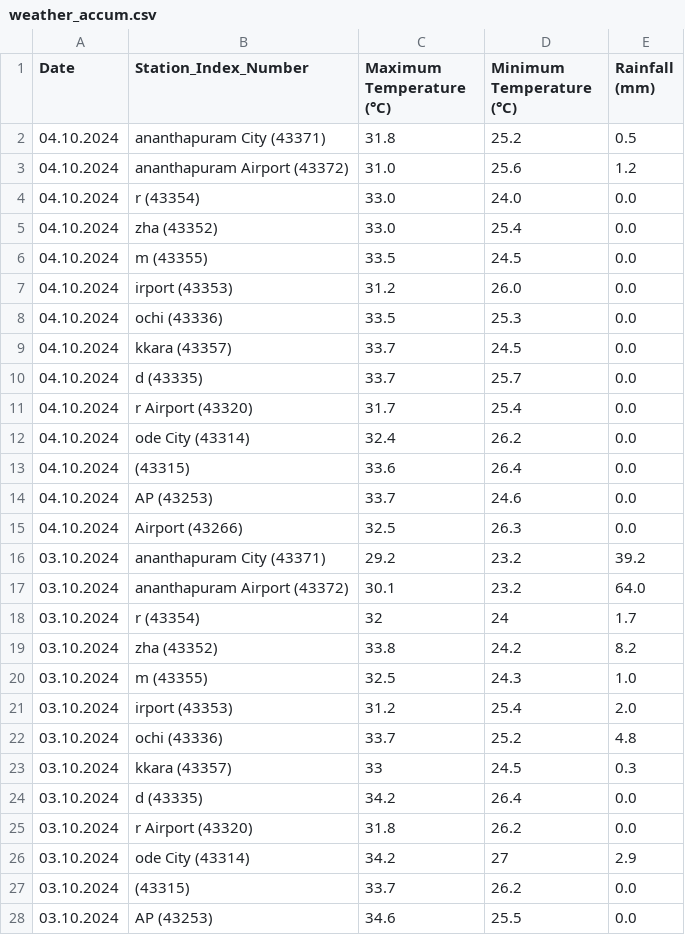
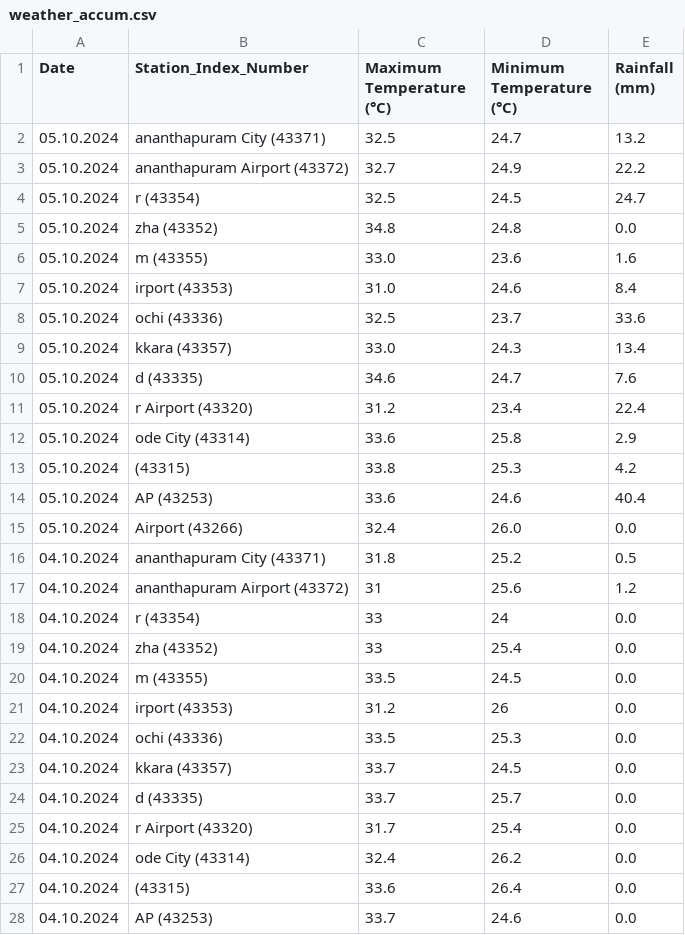
Before and after one commit to arungop/kerala-weather-collector, a CSV file: data/weather_accum.csv, drawn as a sheet; only a part is shown; the shorter side is filled out with more unchanged rows.

```diff
--- a/data/weather_accum.csv
+++ b/data/weather_accum.csv
@@ -1,8 +1,22 @@
 Date,Station_Index_Number,Maximum Temperature (°C),Minimum Temperature (°C),Rainfall (mm)
+05.10.2024,ananthapuram City (43371),32.5,24.7,13.2
+05.10.2024,ananthapuram Airport (43372),32.7,24.9,22.2
+05.10.2024,r (43354),32.5,24.5,24.7
+05.10.2024,zha (43352),34.8,24.8,0.0
+05.10.2024,m (43355),33.0,23.6,1.6
+05.10.2024,irport (43353),31.0,24.6,8.4
+05.10.2024,ochi (43336),32.5,23.7,33.6
+05.10.2024,kkara (43357),33.0,24.3,13.4
+05.10.2024,d (43335),34.6,24.7,7.6
+05.10.2024,r Airport (43320),31.2,23.4,22.4
+05.10.2024,ode City (43314),33.6,25.8,2.9
+05.10.2024,(43315),33.8,25.3,4.2
+05.10.2024,AP (43253),33.6,24.6,40.4
+05.10.2024,Airport (43266),32.4,26.0,0.0
 04.10.2024,ananthapuram City (43371),31.8,25.2,0.5
-04.10.2024,ananthapuram Airport (43372),31.0,25.6,1.2
-04.10.2024,r (43354),33.0,24.0,0.0
-04.10.2024,zha (43352),33.0,25.4,0.0
+04.10.2024,ananthapuram Airport (43372),31,25.6,1.2
+04.10.2024,r (43354),33,24,0.0
+04.10.2024,zha (43352),33,25.4,0.0
 04.10.2024,m (43355),33.5,24.5,0.0
-04.10.2024,irport (43353),31.2,26.0,0.0
+04.10.2024,irport (43353),31.2,26,0.0
 04.10.2024,ochi (43336),33.5,25.3,0.0
```
Also changed, not shown: 1 other file.
